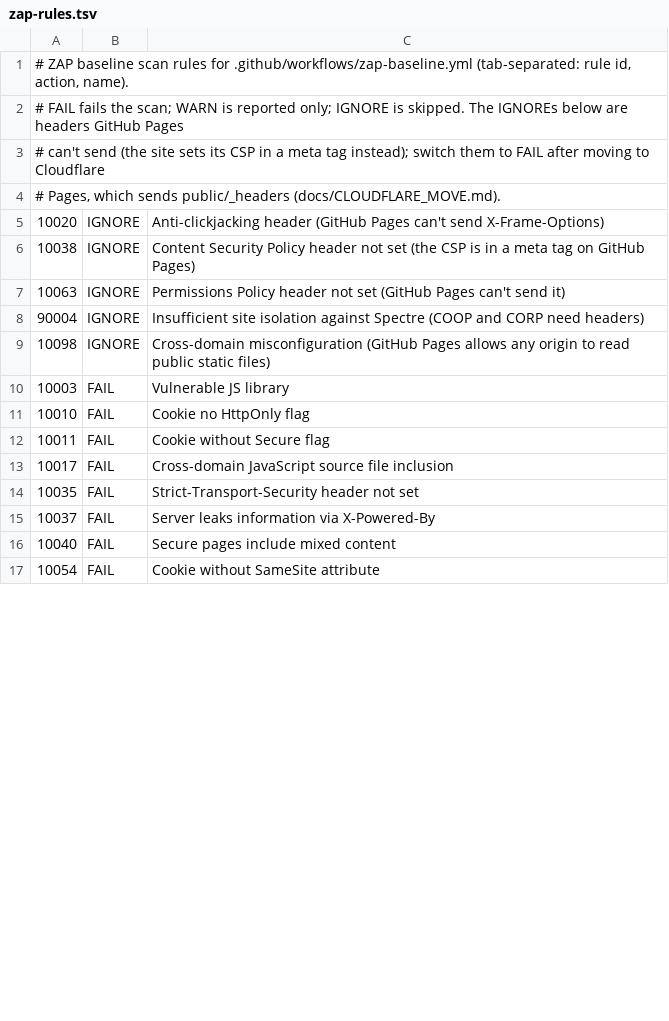
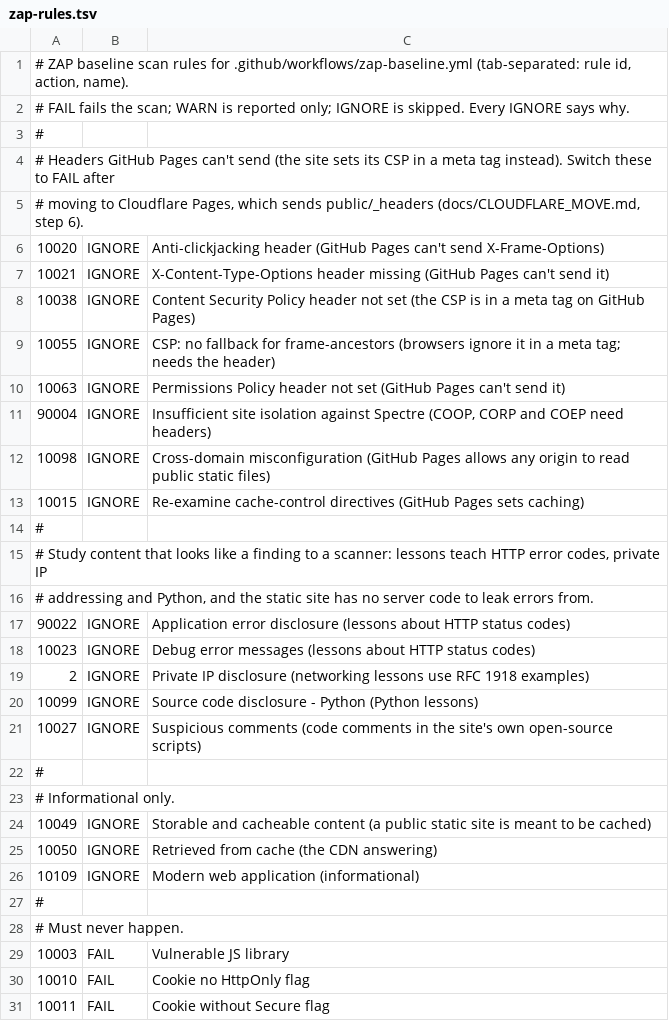
Before and after one commit to senayamyers27-art/Claude.ai-stuff, a TSV file: cyber-study/tools/zap-rules.tsv, drawn as a sheet; only a part is shown; the shorter side is filled out with more unchanged rows; the diff covers the shown part only.

```diff
--- a/cyber-study/tools/zap-rules.tsv
+++ b/cyber-study/tools/zap-rules.tsv
@@ -1,10 +1,29 @@
 # ZAP baseline scan rules for .github/workflows/zap-baseline.yml (tab-separated: rule id, action, name).
-# FAIL fails the scan; WARN is reported only; IGNORE is skipped. The IGNOREs below are headers GitHub Pages
-# can't send (the site sets its CSP in a meta tag instead); switch them to FAIL after moving to Cloudflare
-# Pages, which sends public/_headers (docs/CLOUDFLARE_MOVE.md).
+# FAIL fails the scan; WARN is reported only; IGNORE is skipped. Every IGNORE says why.
+#
+# Headers GitHub Pages can't send (the site sets its CSP in a meta tag instead). Switch these to FAIL after
+# moving to Cloudflare Pages, which sends public/_headers (docs/CLOUDFLARE_MOVE.md, step 6).
 10020	IGNORE	Anti-clickjacking header (GitHub Pages can't send X-Frame-Options)
+10021	IGNORE	X-Content-Type-Options header missing (GitHub Pages can't send it)
 10038	IGNORE	Content Security Policy header not set (the CSP is in a meta tag on GitHub Pages)
+10055	IGNORE	CSP: no fallback for frame-ancestors (browsers ignore it in a meta tag; needs the header)
 10063	IGNORE	Permissions Policy header not set (GitHub Pages can't send it)
-90004	IGNORE	Insufficient site isolation against Spectre (COOP and CORP need headers)
+90004	IGNORE	Insufficient site isolation against Spectre (COOP, CORP and COEP need headers)
 10098	IGNORE	Cross-domain misconfiguration (GitHub Pages allows any origin to read public static files)
+10015	IGNORE	Re-examine cache-control directives (GitHub Pages sets caching)
+#
+# Study content that looks like a finding to a scanner: lessons teach HTTP error codes, private IP
+# addressing and Python, and the static site has no server code to leak errors from.
+90022	IGNORE	Application error disclosure (lessons about HTTP status codes)
+10023	IGNORE	Debug error messages (lessons about HTTP status codes)
+2	IGNORE	Private IP disclosure (networking lessons use RFC 1918 examples)
+10099	IGNORE	Source code disclosure - Python (Python lessons)
+10027	IGNORE	Suspicious comments (code comments in the site's own open-source scripts)
+#
+# Informational only.
+10049	IGNORE	Storable and cacheable content (a public static site is meant to be cached)
+10050	IGNORE	Retrieved from cache (the CDN answering)
+10109	IGNORE	Modern web application (informational)
+#
+# Must never happen.
 10003	FAIL	Vulnerable JS library
```
Also changed, not shown: 1 added row and 2 removed rows elsewhere in this file, 3 other files.
